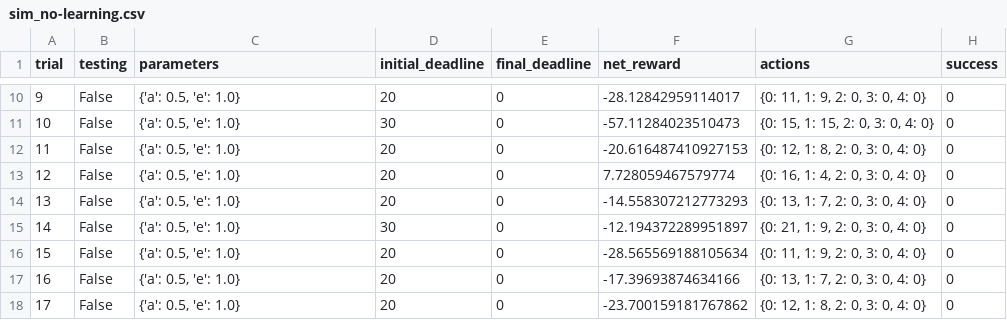
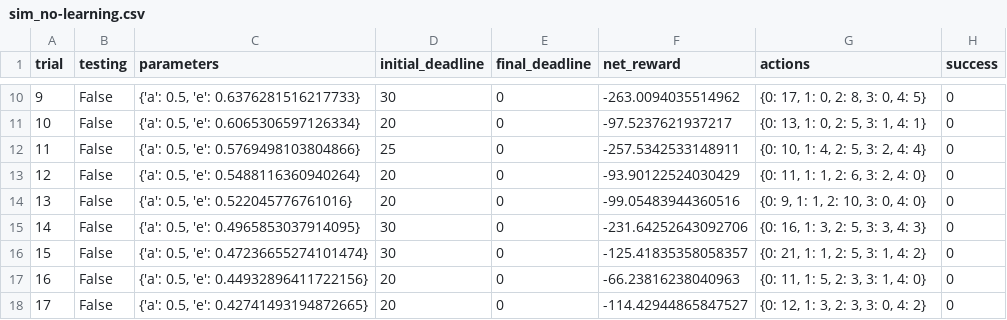
Before and after one commit to Mslef/project_4_MLND, a CSV file: logs/sim_no-learning.csv, drawn as a sheet; only a part is shown, gaps mark what is left out; the diff covers the shown part only.

```diff
--- a/logs/sim_no-learning.csv
+++ b/logs/sim_no-learning.csv
@@ -10,9 +10,9 @@ trial,testing,parameters,initial_deadline,final_deadline,net_reward,actions,succ
-9,False,"{'a': 0.5, 'e': 1.0}",20,0,-28.12842959114017,"{0: 11, 1: 9, 2: 0, 3: 0, 4: 0}",0
-10,False,"{'a': 0.5, 'e': 1.0}",30,0,-57.11284023510473,"{0: 15, 1: 15, 2: 0, 3: 0, 4: 0}",0
-11,False,"{'a': 0.5, 'e': 1.0}",20,0,-20.616487410927153,"{0: 12, 1: 8, 2: 0, 3: 0, 4: 0}",0
-12,False,"{'a': 0.5, 'e': 1.0}",20,0,7.728059467579774,"{0: 16, 1: 4, 2: 0, 3: 0, 4: 0}",0
-13,False,"{'a': 0.5, 'e': 1.0}",20,0,-14.558307212773293,"{0: 13, 1: 7, 2: 0, 3: 0, 4: 0}",0
-14,False,"{'a': 0.5, 'e': 1.0}",30,0,-12.194372289951897,"{0: 21, 1: 9, 2: 0, 3: 0, 4: 0}",0
-15,False,"{'a': 0.5, 'e': 1.0}",20,0,-28.565569188105634,"{0: 11, 1: 9, 2: 0, 3: 0, 4: 0}",0
-16,False,"{'a': 0.5, 'e': 1.0}",20,0,-17.39693874634166,"{0: 13, 1: 7, 2: 0, 3: 0, 4: 0}",0
-17,False,"{'a': 0.5, 'e': 1.0}",20,0,-23.700159181767862,"{0: 12, 1: 8, 2: 0, 3: 0, 4: 0}",0
+9,False,"{'a': 0.5, 'e': 0.6376281516217733}",30,0,-263.0094035514962,"{0: 17, 1: 0, 2: 8, 3: 0, 4: 5}",0
+10,False,"{'a': 0.5, 'e': 0.6065306597126334}",20,0,-97.5237621937217,"{0: 13, 1: 0, 2: 5, 3: 1, 4: 1}",0
+11,False,"{'a': 0.5, 'e': 0.5769498103804866}",25,0,-257.5342533148911,"{0: 10, 1: 4, 2: 5, 3: 2, 4: 4}",0
+12,False,"{'a': 0.5, 'e': 0.5488116360940264}",20,0,-93.90122524030429,"{0: 11, 1: 1, 2: 6, 3: 2, 4: 0}",0
+13,False,"{'a': 0.5, 'e': 0.522045776761016}",20,0,-99.05483944360516,"{0: 9, 1: 1, 2: 10, 3: 0, 4: 0}",0
+14,False,"{'a': 0.5, 'e': 0.4965853037914095}",30,0,-231.64252643092706,"{0: 16, 1: 3, 2: 5, 3: 3, 4: 3}",0
+15,False,"{'a': 0.5, 'e': 0.47236655274101474}",30,0,-125.41835358058357,"{0: 21, 1: 1, 2: 5, 3: 1, 4: 2}",0
+16,False,"{'a': 0.5, 'e': 0.44932896411722156}",20,0,-66.23816238040963,"{0: 11, 1: 5, 2: 3, 3: 1, 4: 0}",0
+17,False,"{'a': 0.5, 'e': 0.42741493194872665}",20,0,-114.42944865847527,"{0: 12, 1: 3, 2: 3, 3: 0, 4: 2}",0
```
Also changed, not shown: 85 edited cells elsewhere in this file, logs/sim_improved-learning.csv, 4 other files.
